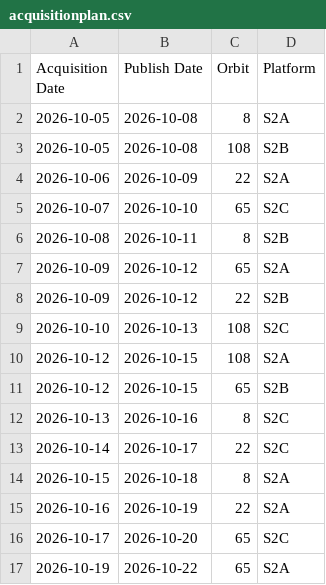
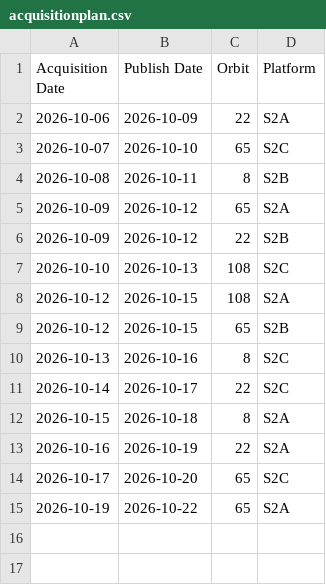
Before and after one commit to davidoesch/Sentinel-2-Acquisition-Plan-Harvesting, a CSV file: acquisitionplan.csv, drawn as a sheet.

Commit message:
acquisitionplan.csv push done

```diff
--- a/acquisitionplan.csv
+++ b/acquisitionplan.csv
@@ -1,4 +1,2 @@
 Acquisition Date,Publish Date,Orbit,Platform
-2026-10-05,2026-10-08,8,S2A
-2026-10-05,2026-10-08,108,S2B
 2026-10-06,2026-10-09,22,S2A
```
